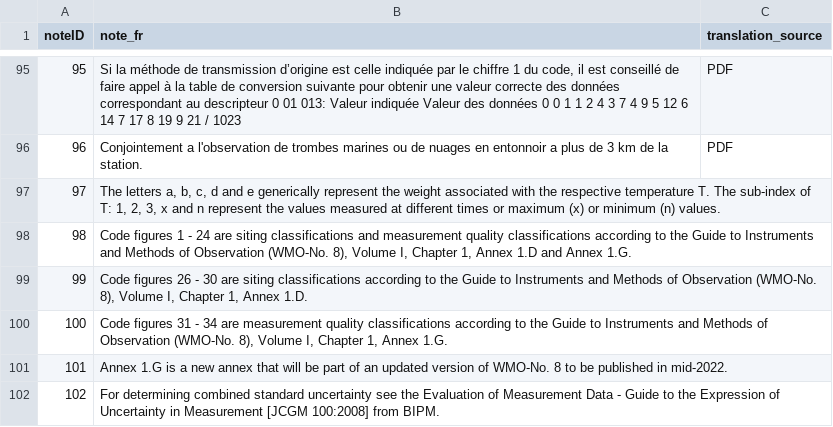
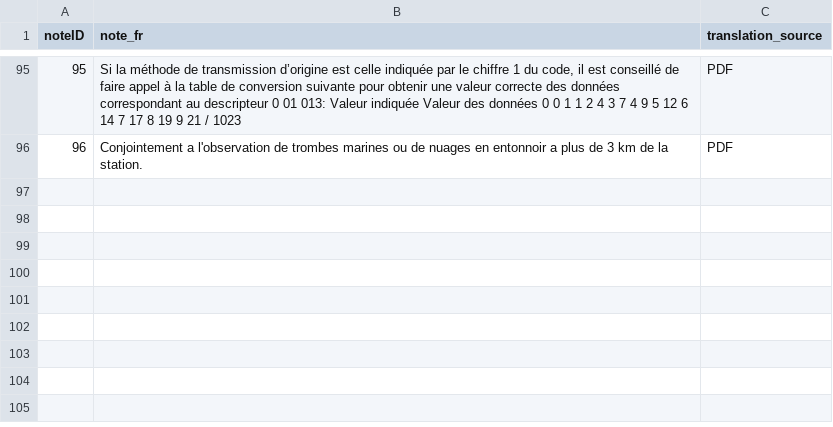
Before and after one commit to wmo-im/BUFR4-translation2, a CSV file: notes/BUFRCREX_CodeFlag_notes_fr.csv, drawn as a sheet; only a part is shown, gaps mark what is left out; the diff names each change by its address in the sheet, - before the commit and + after, or states it on an @@ line.

```diff
--- a/notes/BUFRCREX_CodeFlag_notes_fr.csv
+++ b/notes/BUFRCREX_CodeFlag_notes_fr.csv
-row 97: 97 | The letters a, b, c, d and e generically represent the weight associated with the respective temperature T. The sub-index of T: 1, 2, 3, x and n represent the values measured at different times or maximum (x) or minimum (n) values.
-row 98: 98 | Code figures 1 - 24 are siting classifications and measurement quality classifications according to the Guide to Instruments and Methods of Observation (WMO-No. 8), Volume I, Chapter 1, Annex 1.D and Annex 1.G.
-row 99: 99 | Code figures 26 - 30 are siting classifications according to the Guide to Instruments and Methods of Observation (WMO-No. 8), Volume I, Chapter 1, Annex 1.D.
-row 100: 100 | Code figures 31 - 34 are measurement quality classifications according to the Guide to Instruments and Methods of Observation (WMO-No. 8), Volume I, Chapter 1, Annex 1.G.
-row 101: 101 | Annex 1.G is a new annex that will be part of an updated version of WMO-No. 8 to be published in mid-2022.
-row 102: 102 | For determining combined standard uncertainty see the Evaluation of Measurement Data - Guide to the Expression of Uncertainty in Measurement [JCGM 100:2008] from BIPM.
```
Also changed, not shown: notes/BUFRCREX_CodeFlag_notes_en.csv, notes/BUFRCREX_CodeFlag_notes_ru.csv, 8 other files.
